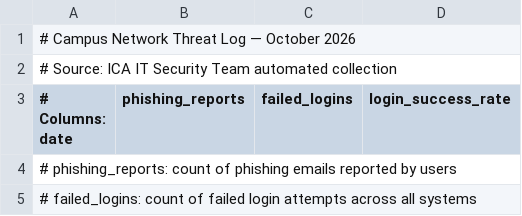
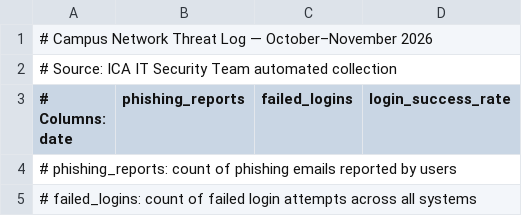
Before and after one commit to ivycollegiate-development/compmath-u2-functional-test, a CSV file: threats_raw.csv, drawn as a sheet; only a part is shown.

Commit message:
Fix dataset header: date range is Oct–Nov 2026

```diff
--- a/threats_raw.csv
+++ b/threats_raw.csv
@@ -1,2 +1,2 @@
-# Campus Network Threat Log — October 2026
+# Campus Network Threat Log — October–November 2026
 # Source: ICA IT Security Team automated collection
```
